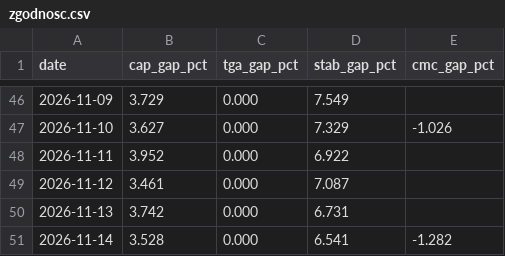
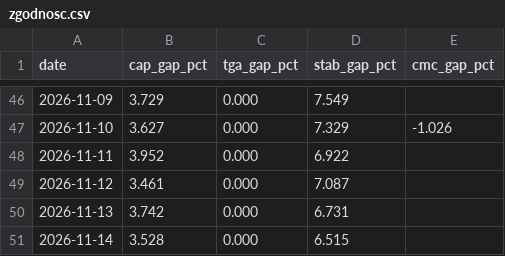
Before and after one commit to capitalflowai-app/capitalflowai-app.github.io, a CSV file: kontrola/zgodnosc.csv, drawn as a sheet; only a part is shown, gaps mark what is left out.

```diff
--- a/kontrola/zgodnosc.csv
+++ b/kontrola/zgodnosc.csv
@@ -50,2 +50,2 @@ date,cap_gap_pct,tga_gap_pct,stab_gap_pct,cmc_gap_pct
 2026-11-13,3.742,0.000,6.731,
-2026-11-14,3.528,0.000,6.541,-1.282
+2026-11-14,3.528,0.000,6.515,
```
Also changed, not shown: kontrola/ark-arkb.csv, kontrola/etf-emitent.csv, 4 other files.
